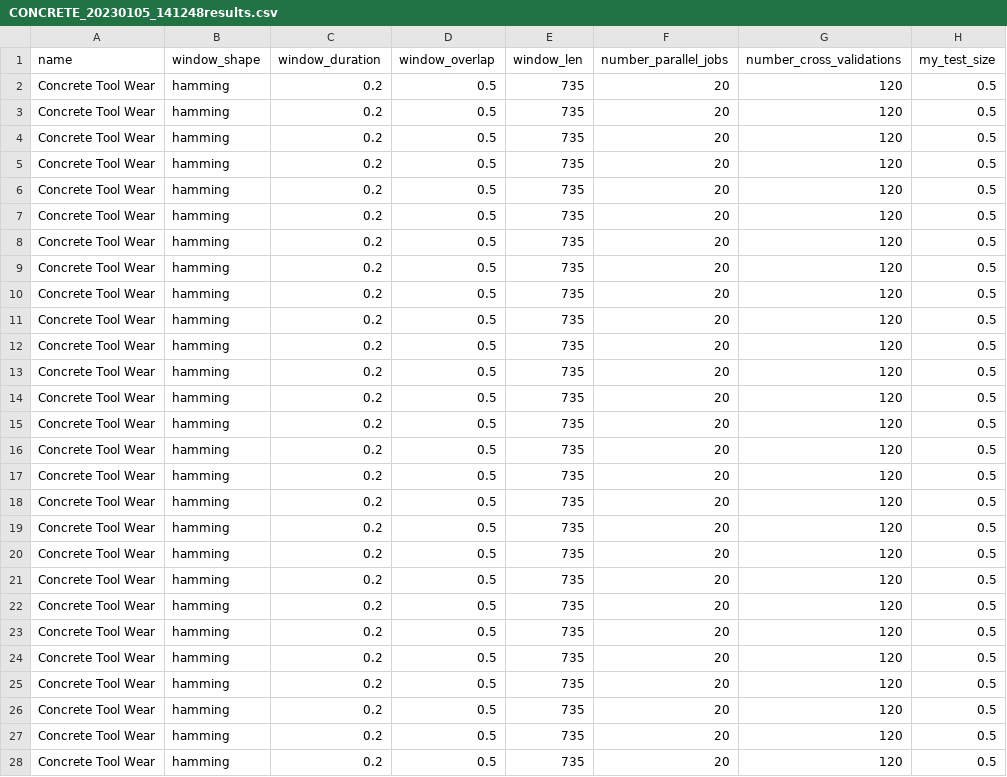
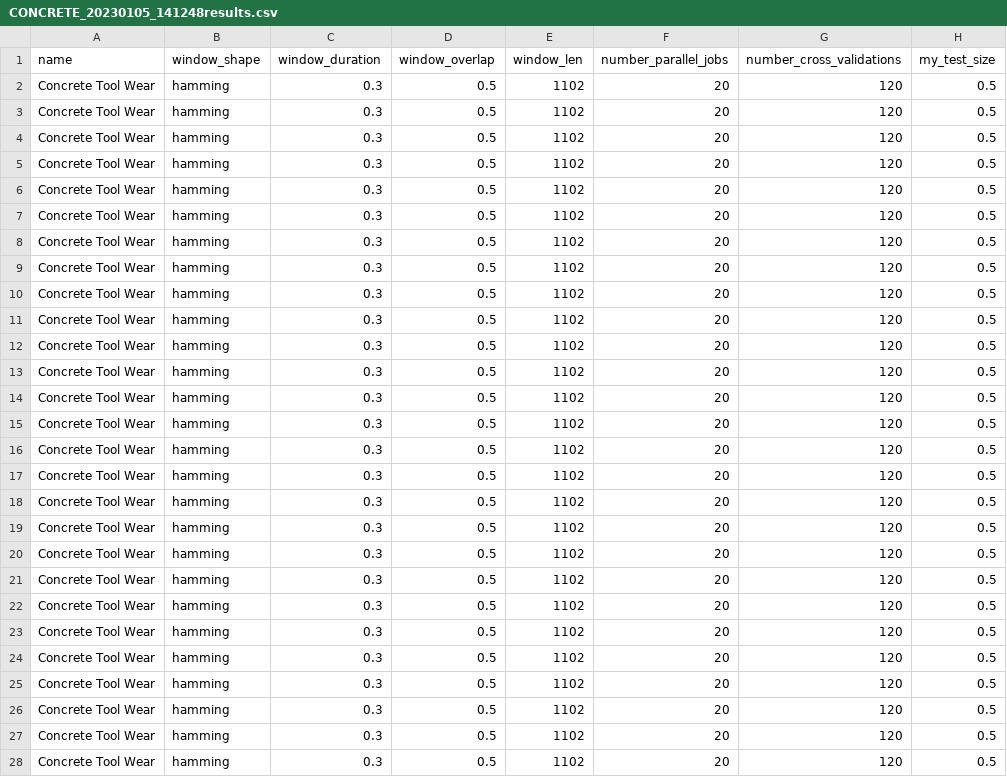
Before and after one commit to Fworg64/concrete_tool_wear, a CSV file: out/CONCRETE_20230105_141248results.csv, drawn as a sheet; only a part is shown; the diff covers the shown part only; the diff names each change by its address in the sheet, - before the commit and + after, or states it on an @@ line.

```diff
--- a/out/CONCRETE_20230105_141248results.csv
+++ b/out/CONCRETE_20230105_141248results.csv
-C2:C28 (window_duration): 0.2
+C2:C28 (window_duration): 0.3
-E2:E28 (window_len): 735
+E2:E28 (window_len): 1102
```
Also changed, not shown: 2 edited cells elsewhere in this file, out/CONCRETE_20230105_032442results.csv, out/CONCRETE_20230105_055206results.csv, 9 other files.
